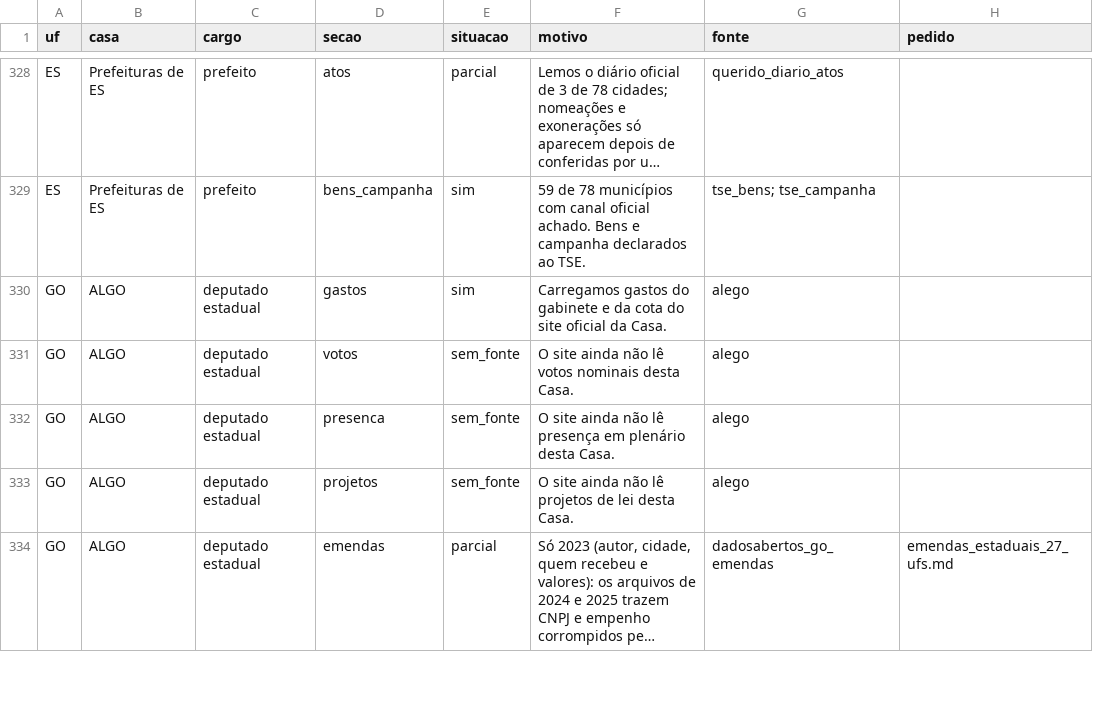
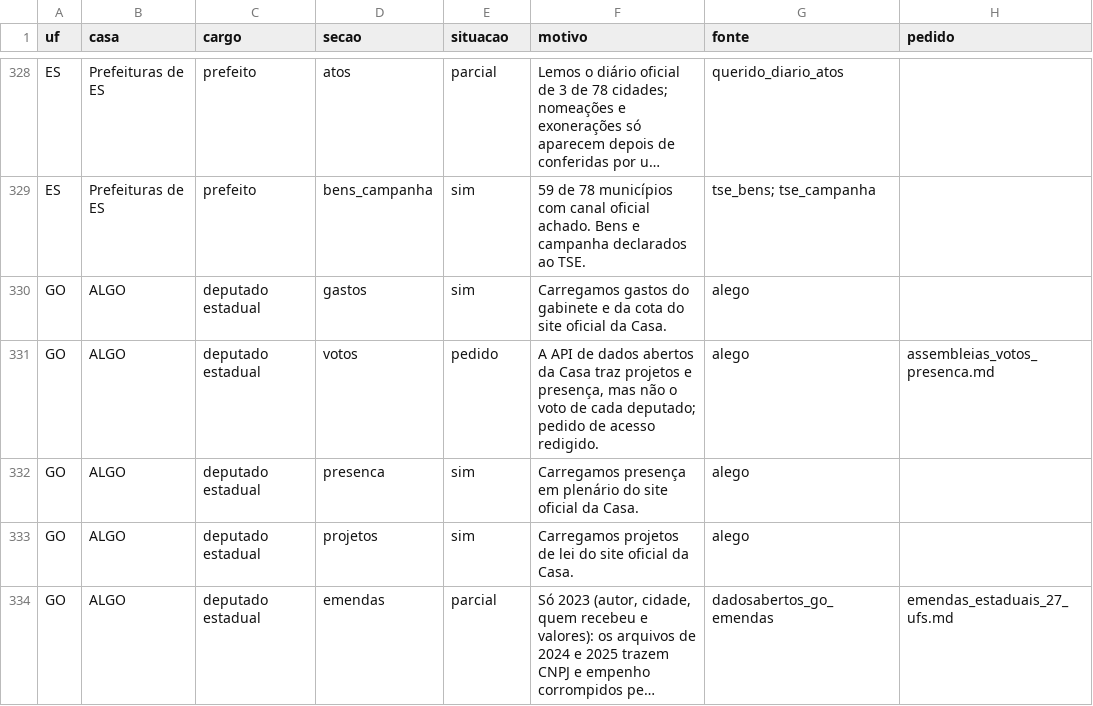
Before and after one commit to Gipsy7/panoptico, a CSV file: data/cobertura_matriz.csv, drawn as a sheet; only a part is shown, gaps mark what is left out; long unchanged cells end in …; the diff covers the shown part only; the diff names each change by its address in the sheet, - before the commit and + after, or states it on an @@ line.

```diff
--- a/data/cobertura_matriz.csv
+++ b/data/cobertura_matriz.csv
-E331 (situacao): sem_fonte
+E331 (situacao): pedido
-F331 (motivo): O site ainda não lê votos nominais desta Casa.
+F331 (motivo): A API de dados abertos da Casa traz projetos e presença, mas não o voto de cada deputado; pedido de acesso redigido.
-H331 (pedido): (empty)
+H331 (pedido): assembleias_votos_presenca.md
-E332:E333 (situacao): sem_fonte
+E332:E333 (situacao): sim
-F332 (motivo): O site ainda não lê presença em plenário desta Casa.
+F332 (motivo): Carregamos presença em plenário do site oficial da Casa.
-F333 (motivo): O site ainda não lê projetos de lei desta Casa.
+F333 (motivo): Carregamos projetos de lei do site oficial da Casa.
```
Also changed, not shown: 172 edited cells elsewhere in this file, 1 other file.
